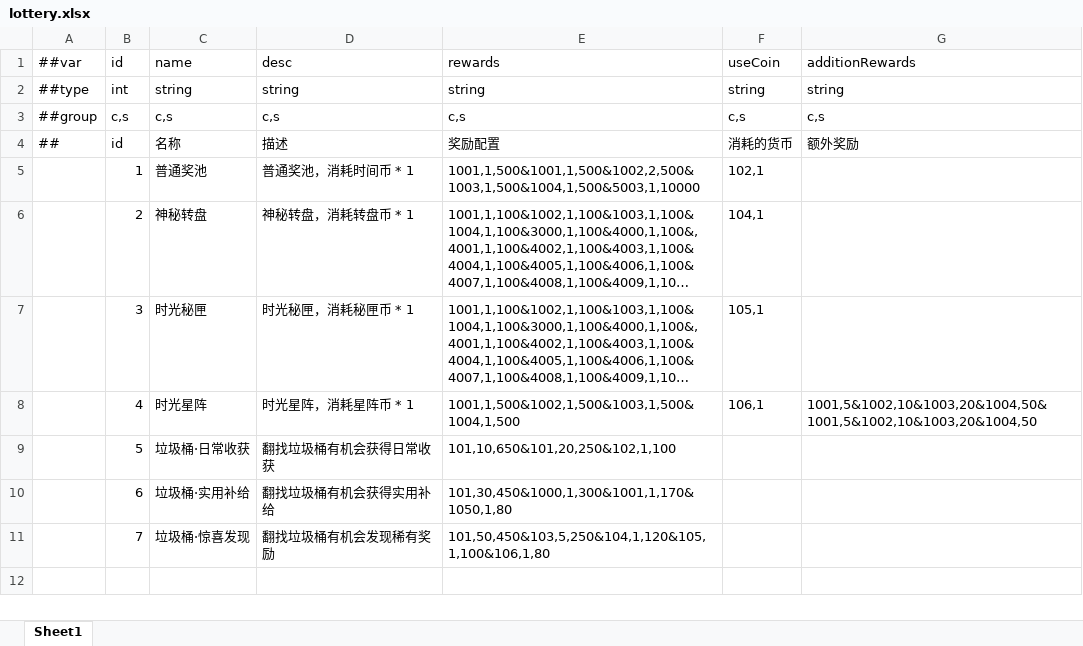
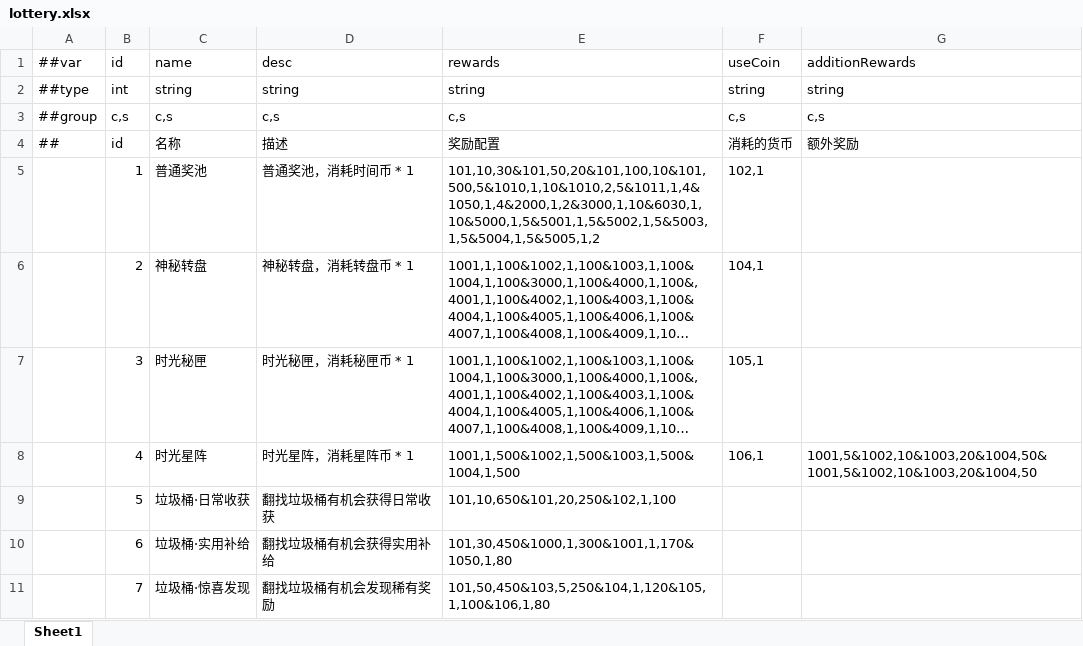
Before and after one commit to TenMilesAway/TimeChip, an Excel workbook: MiniTemplate/Datas/lottery.xlsx, sheet Sheet1, drawn as a sheet; long unchanged cells end in …; values as stored, in another font and other column widths than the file's, no borders; the diff names each change by its address in the sheet, - before the commit and + after, or states it on an @@ line.

```diff
--- a/MiniTemplate/Datas/lottery.xlsx (sheet Sheet1)
+++ b/MiniTemplate/Datas/lottery.xlsx (sheet Sheet1)
-E5: 1001,1,500&1001,1,500&1002,2,500&1003,1,500&1004,1,500&5003,1,10000
+E5: 101,10,30&101,50,20&101,100,10&101,500,5&1010,1,10&1010,2,5&1011,1,4&1050,1,4&2000,1,2&3000,1,10&6030,1,10&5000,1,5&5001,1,5&5002,1,5&5003,1,5&5004,1,5&5005,1,2
```
Also changed, not shown: 5 other files.
